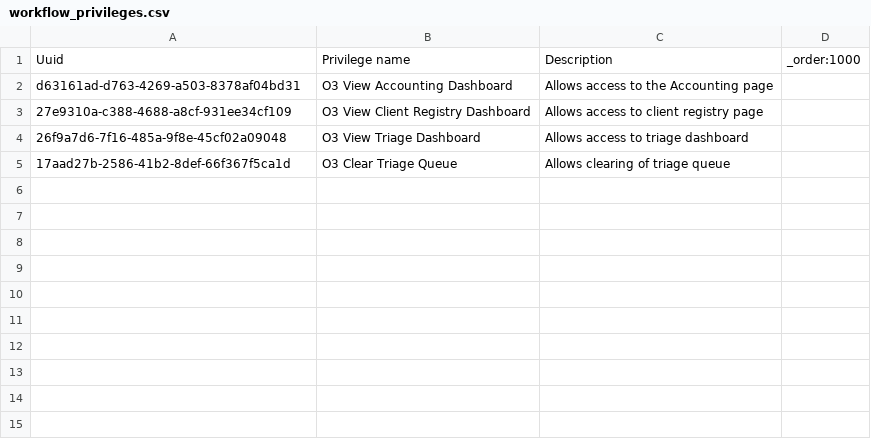
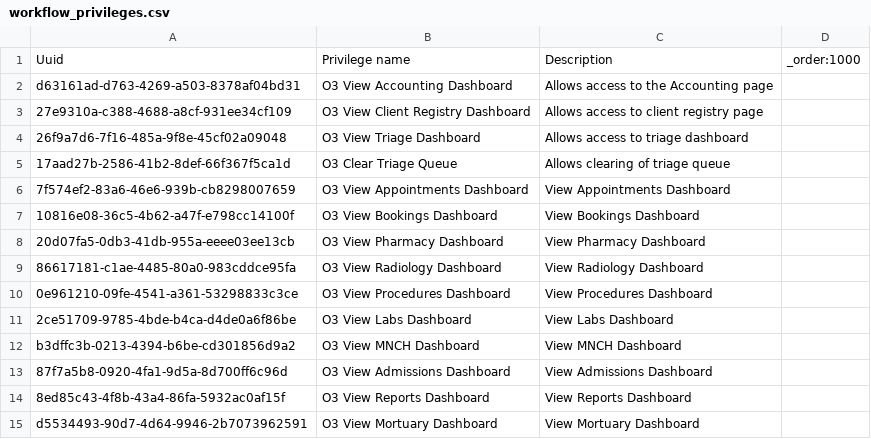
Before and after one commit to maikofelix47/openmrs-content-amrs, a CSV file: configuration/backend_configuration/privileges/workflow_privileges.csv, drawn as a sheet; the diff names each change by its address in the sheet, - before the commit and + after, or states it on an @@ line.

```diff
--- a/configuration/backend_configuration/privileges/workflow_privileges.csv
+++ b/configuration/backend_configuration/privileges/workflow_privileges.csv
+row 6: 7f574ef2-83a6-46e6-939b-cb8298007659 | O3 View Appointments Dashboard | View Appointments Dashboard
+row 7: 10816e08-36c5-4b62-a47f-e798cc14100f | O3 View Bookings Dashboard | View Bookings Dashboard
+row 8: 20d07fa5-0db3-41db-955a-eeee03ee13cb | O3 View Pharmacy Dashboard | View Pharmacy Dashboard
+row 9: 86617181-c1ae-4485-80a0-983cddce95fa | O3 View Radiology Dashboard | View Radiology Dashboard
+row 10: 0e961210-09fe-4541-a361-53298833c3ce | O3 View Procedures Dashboard | View Procedures Dashboard
+row 11: 2ce51709-9785-4bde-b4ca-d4de0a6f86be | O3 View Labs Dashboard | View Labs Dashboard
+row 12: b3dffc3b-0213-4394-b6be-cd301856d9a2 | O3 View MNCH Dashboard | View MNCH Dashboard
+row 13: 87f7a5b8-0920-4fa1-9d5a-8d700ff6c96d | O3 View Admissions Dashboard | View Admissions Dashboard
+row 14: 8ed85c43-4f8b-43a4-86fa-5932ac0af15f | O3 View Reports Dashboard | View Reports Dashboard
+row 15: d5534493-90d7-4d64-9946-2b7073962591 | O3 View Mortuary Dashboard | View Mortuary Dashboard
```
Also changed, not shown: configuration/backend_configuration/roles/workflow_roles.csv.
